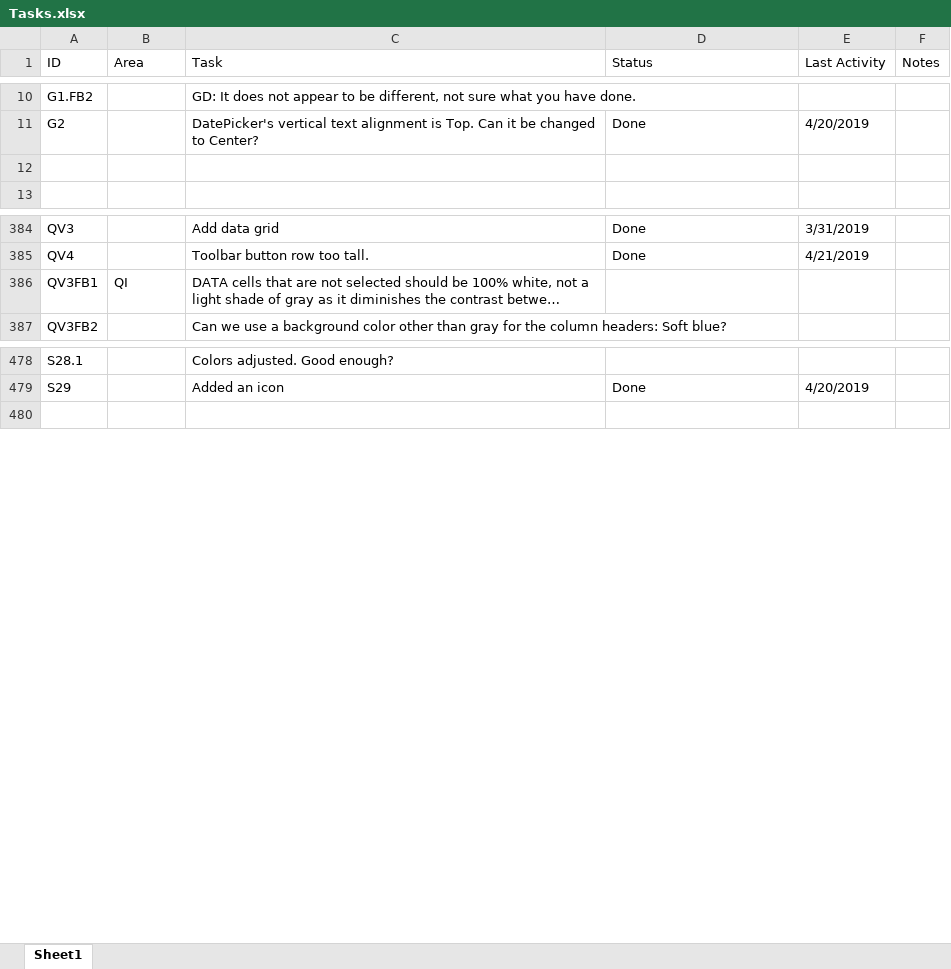
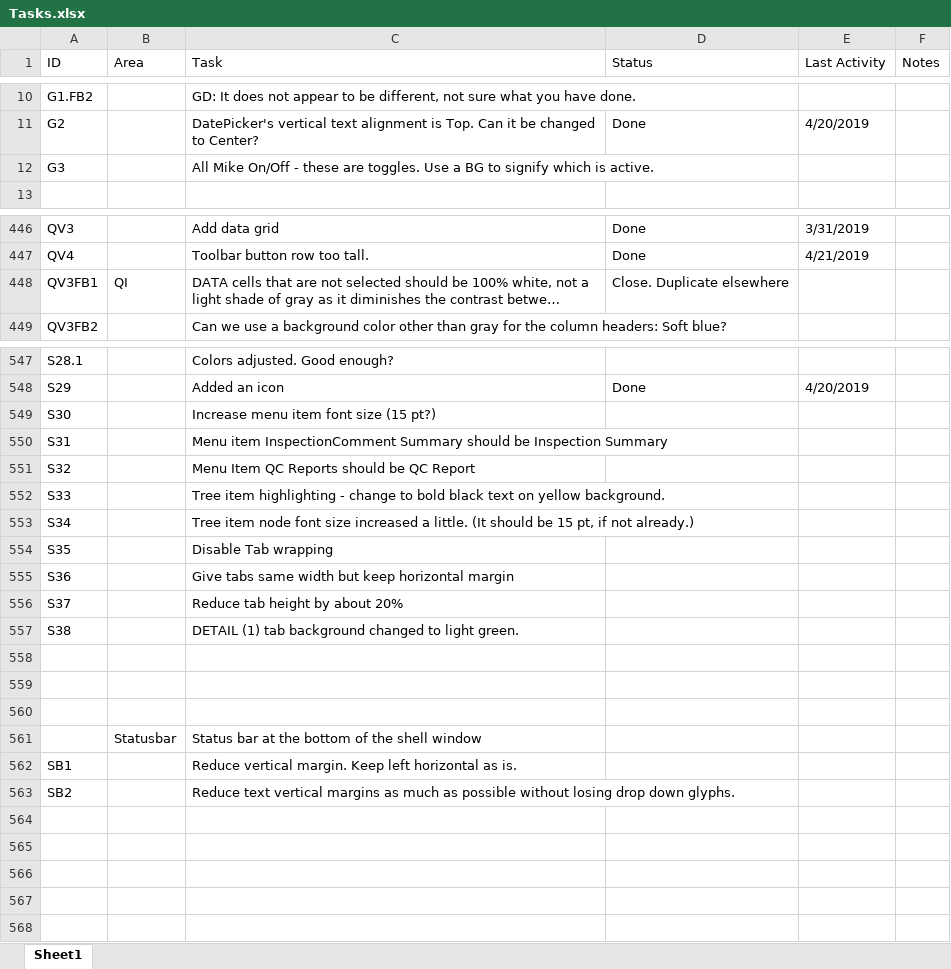
Before and after one commit to RichardHaggard/BDC, an Excel workbook: BDC_V1/BDC_V1/Documents/Tasks.xlsx, sheet Sheet1, drawn as a sheet; only a part is shown, gaps mark what is left out; long unchanged cells end in …; values as stored, in another font and other column widths than the file's, no cell formats; conditional formats not drawn; addresses are those after the commit; the diff covers the shown part only; the diff names each change by its address in the sheet, - before the commit and + after, or states it on an @@ line.

```diff
--- a/BDC_V1/BDC_V1/Documents/Tasks.xlsx (sheet Sheet1)
+++ b/BDC_V1/BDC_V1/Documents/Tasks.xlsx (sheet Sheet1)
-row 12: (empty)
+row 12: G3 |  | All Mike On/Off - these are toggles. Use a BG to signify which is active.
-D448 (Status): (empty)
+D448 (Status): Close. Duplicate elsewhere
+row 549: S30 |  | Increase menu item font size (15 pt?)
+row 550: S31 |  | Menu item InspectionComment Summary should be Inspection Summary
+row 551: S32 |  | Menu Item QC Reports should be QC Report
+row 552: S33 |  | Tree item highlighting - change to bold black text on yellow background.
+row 553: S34 |  | Tree item node font size increased a little. (It should be 15 pt, if not already.)
+row 554: S35 |  | Disable Tab wrapping
+row 555: S36 |  | Give tabs same width but keep horizontal margin
+row 556: S37 |  | Reduce tab height by about 20%
+row 557: S38 |  | DETAIL (1) tab background changed to light green.
+row 558: (empty)
+row 559: (empty)
+row 560: (empty)
+row 561:  | Statusbar | Status bar at the bottom of the shell window
+row 562: SB1 |  | Reduce vertical margin. Keep left horizontal as is.
+row 563: SB2 |  | Reduce text vertical margins as much as possible without losing drop down glyphs.
+row 564: (empty)
+row 565: (empty)
+row 566: (empty)
+row 567: (empty)
```
Also changed, not shown: 77 added rows and 7 edited cells elsewhere in this sheet, cell formats, formulas that keep their value, 1 other file.
